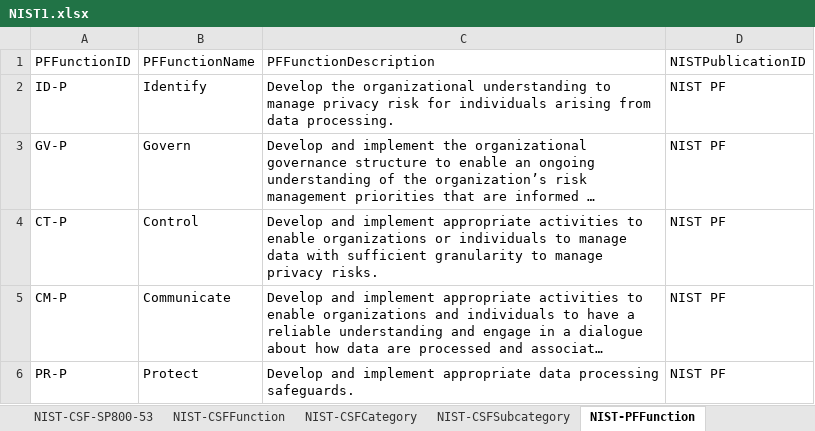
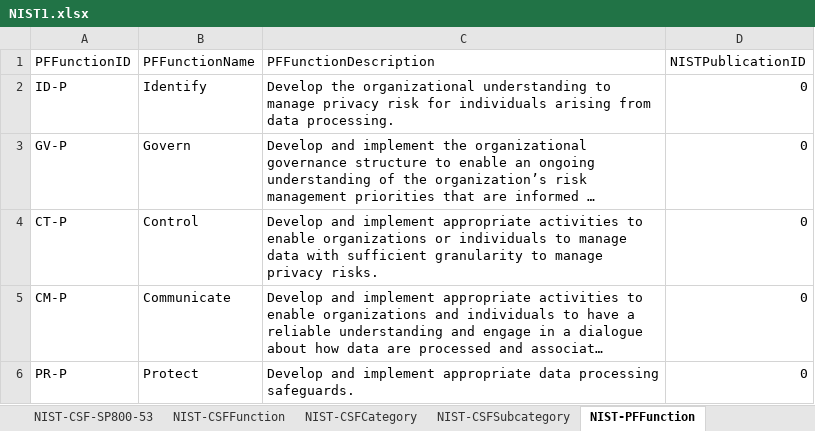
Before and after one commit to jburer/NIST-Crosswalks, an Excel workbook: NIST1.xlsx, sheet NIST-PFFunction, drawn as a sheet; long unchanged cells end in …; values as stored, in another font and other column widths than the file's, no borders; the diff names each change by its address in the sheet, - before the commit and + after, or states it on an @@ line.

```diff
--- a/NIST1.xlsx (sheet NIST-PFFunction)
+++ b/NIST1.xlsx (sheet NIST-PFFunction)
-D2:D6 (NISTPublicationID): NIST PF
+D2:D6 (NISTPublicationID): 0
```
Also changed, not shown: sheet NIST-Publication, sheet NIST-Definition, sheet NIST-RMFStep, sheet NIST-CSFFunction, sheet NIST-SP800-53ControlClass, NIST.xlsx.
